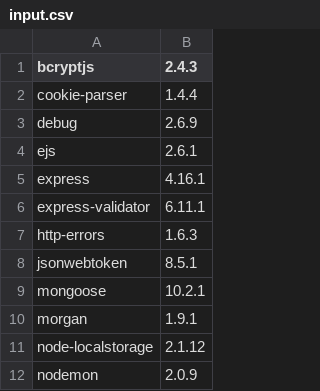
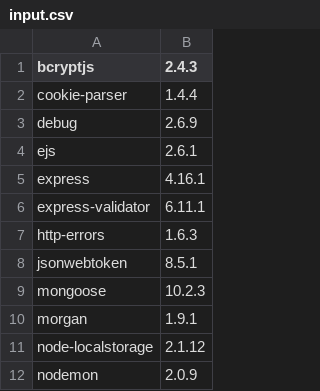
Before and after one commit to anushka-srivastava22/Password-Management-System, a CSV file: input.csv, drawn as a sheet.

```diff
--- a/input.csv
+++ b/input.csv
@@ -8,3 +8,3 @@ http-errors,1.6.3,
 jsonwebtoken,8.5.1,
-mongoose,10.2.1,
+mongoose,10.2.3,
 morgan,1.9.1,
```
Also changed, not shown: 1 other file.
